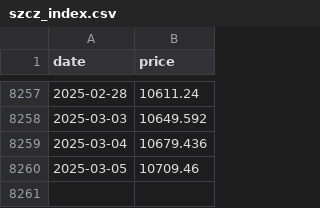
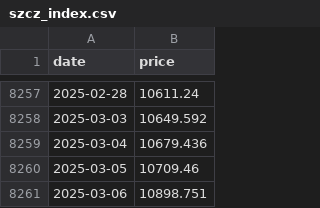
Before and after one commit to FelicxFoster/automagically, a CSV file: etf-index-tracker/data/szcz_index.csv, drawn as a sheet; only a part is shown, gaps mark what is left out.

```diff
--- a/etf-index-tracker/data/szcz_index.csv
+++ b/etf-index-tracker/data/szcz_index.csv
@@ -8260 +8260,2 @@ date,price
 2025-03-05,10709.46
+2025-03-06,10898.751
```
Also changed, not shown: etf-index-tracker/data/cyb_etf.csv, etf-index-tracker/data/cyb_index.csv, 11 other files.
